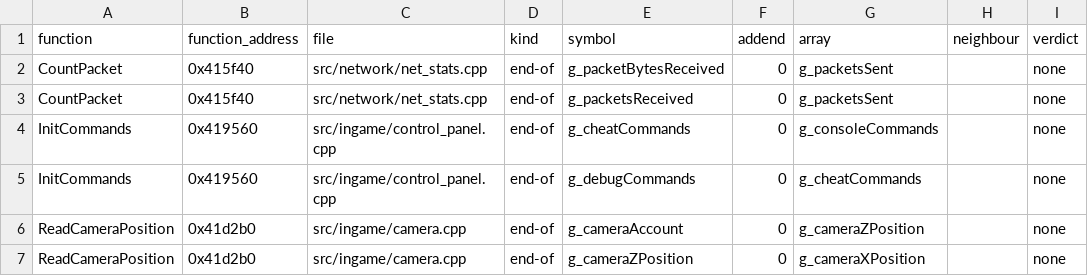
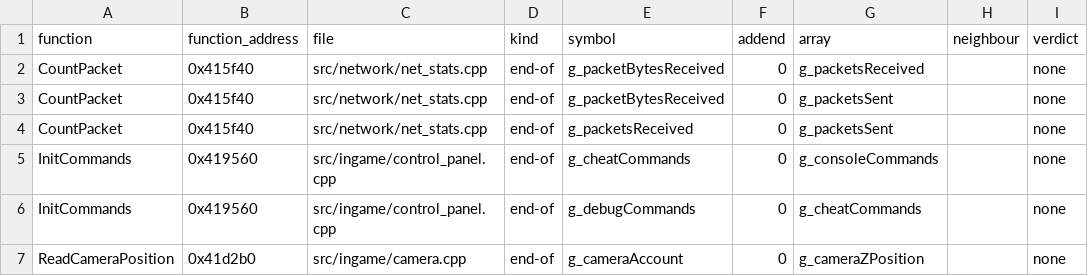
Before and after one commit to Thaldren-Archive-Forks/byte-tactics-moddable, a CSV file: data/layout_refs.csv, drawn as a sheet; only a part is shown; the shorter side is filled out with more unchanged rows.

```diff
--- a/data/layout_refs.csv
+++ b/data/layout_refs.csv
@@ -1,2 +1,3 @@
 function,function_address,file,kind,symbol,addend,array,neighbour,verdict
+CountPacket,0x415f40,src/network/net_stats.cpp,end-of,g_packetBytesReceived,0,g_packetsReceived,,none
 CountPacket,0x415f40,src/network/net_stats.cpp,end-of,g_packetBytesReceived,0,g_packetsSent,,none
```
